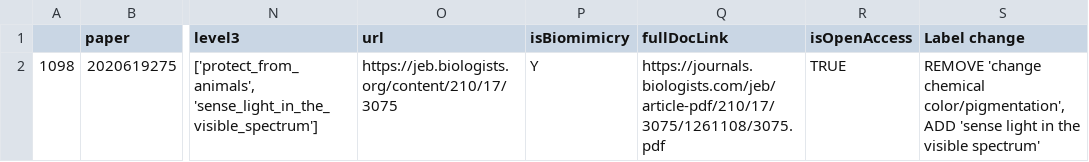
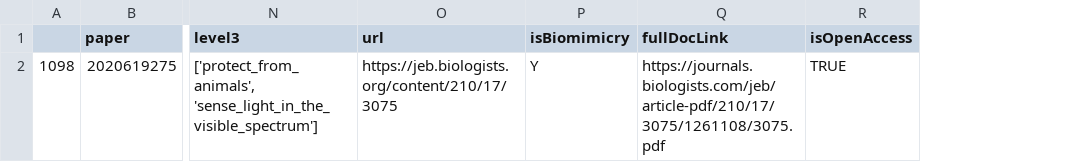
Before and after one commit to nasa-petal/petal-labeler-data-pipeline, a CSV file: LabeledData/Records_to_edit_test.csv, drawn as a sheet; only a part is shown, gaps mark what is left out; the diff names each change by its address in the sheet, - before the commit and + after, or states it on an @@ line.

Commit message:
new records to add-test

```diff
--- a/LabeledData/Records_to_edit_test.csv
+++ b/LabeledData/Records_to_edit_test.csv
-column S (Label change), row 2: REMOVE 'change chemical color/pigmentation', ADD 'sense light in the visible spectrum'
```
